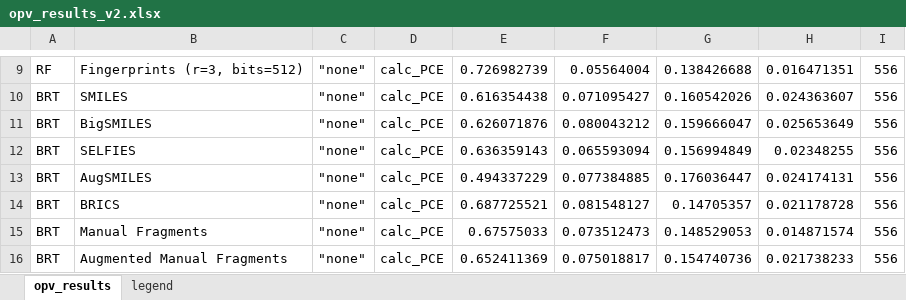
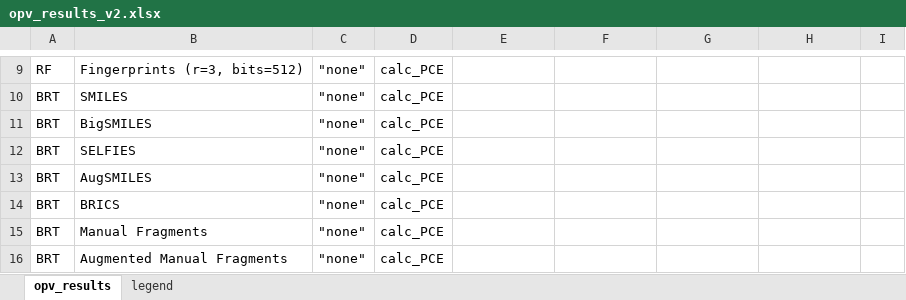
Before and after one commit to aspuru-guzik-group/Beyond-Molecular-Structure-ML-for-OPV-Materials-Devices, an Excel workbook: opv_results_v2.xlsx, sheet opv_results, drawn as a sheet; only a part is shown, gaps mark what is left out; values as stored, in another font and other column widths than the file's, no borders; the diff covers the shown part only; the diff names each change by its address in the sheet, - before the commit and + after, or states it on an @@ line.

```diff
--- a/opv_results_v2.xlsx (sheet opv_results)
+++ b/opv_results_v2.xlsx (sheet opv_results)
-E9: 0.726982739
+E9: (empty)
-F9: 0.05564004
+F9: (empty)
-G9: 0.138426688
+G9: (empty)
-H9: 0.016471351
+H9: (empty)
-I9:I16: 556
+I9:I16: (empty)
-E10: 0.616354438
+E10: (empty)
-F10: 0.071095427
+F10: (empty)
-G10: 0.160542026
+G10: (empty)
-H10: 0.024363607
+H10: (empty)
-E11: 0.626071876
+E11: (empty)
-F11: 0.080043212
+F11: (empty)
-G11: 0.159666047
+G11: (empty)
-H11: 0.025653649
+H11: (empty)
-E12: 0.636359143
+E12: (empty)
-F12: 0.065593094
+F12: (empty)
-G12: 0.156994849
+G12: (empty)
-H12: 0.02348255
+H12: (empty)
-E13: 0.494337229
+E13: (empty)
-F13: 0.077384885
+F13: (empty)
-G13: 0.176036447
+G13: (empty)
-H13: 0.024174131
+H13: (empty)
-E14: 0.687725521
+E14: (empty)
-F14: 0.081548127
+F14: (empty)
-G14: 0.14705357
+G14: (empty)
-H14: 0.021178728
+H14: (empty)
-E15: 0.67575033
+E15: (empty)
-F15: 0.073512473
+F15: (empty)
-G15: 0.148529053
+G15: (empty)
-H15: 0.014871574
+H15: (empty)
-E16: 0.652411369
+E16: (empty)
-F16: 0.075018817
+F16: (empty)
-G16: 0.154740736
+G16: (empty)
-H16: 0.021738233
+H16: (empty)
```
Also changed, not shown: 110 edited cells elsewhere in this sheet, 35 other files.
